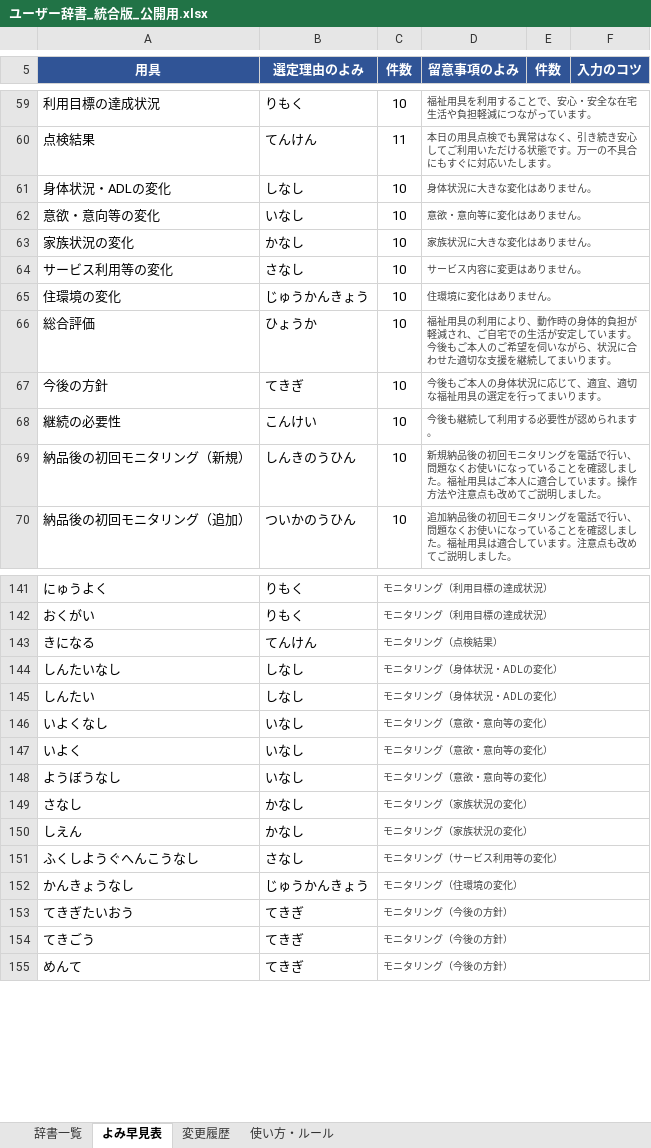
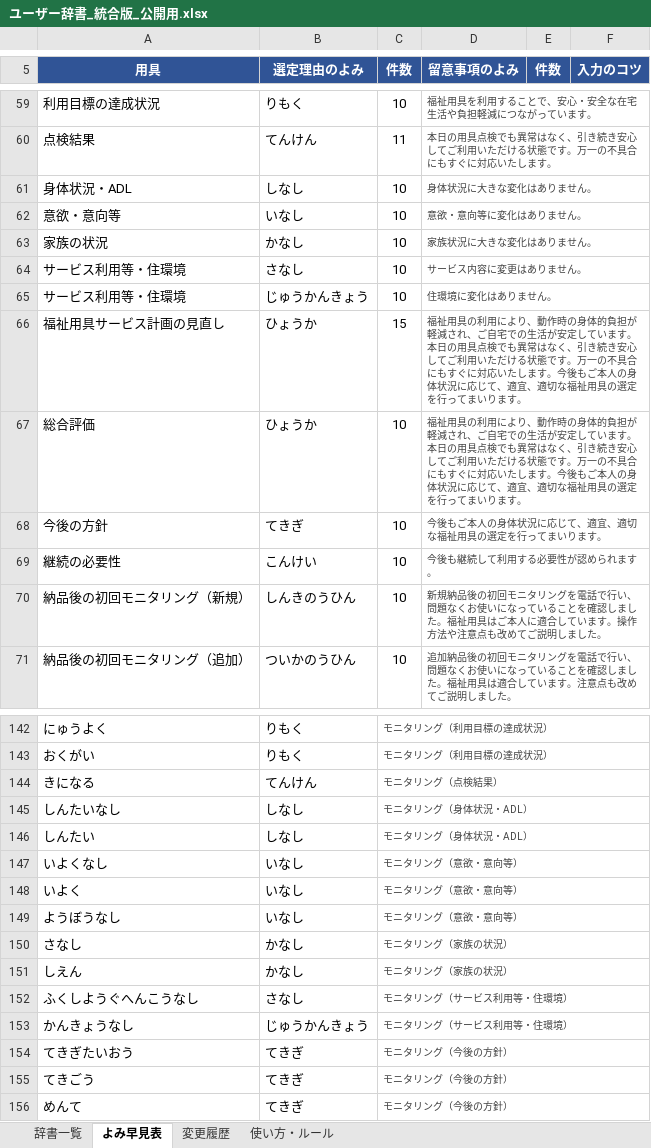
Before and after one commit to akamar08taiyo-bot/fukushi-jisho, an Excel workbook: dictionary/ユーザー辞書_統合版_公開用.xlsx, sheet よみ早見表, drawn as a sheet; only a part is shown, gaps mark what is left out; values as stored, in another font and other column widths than the file's, no borders; addresses are those after the commit; the diff names each change by its address in the sheet, - before the commit and + after, or states it on an @@ line.

```diff
--- a/dictionary/ユーザー辞書_統合版_公開用.xlsx (sheet よみ早見表)
+++ b/dictionary/ユーザー辞書_統合版_公開用.xlsx (sheet よみ早見表)
-A61 (用具): 身体状況・ADLの変化
+A61 (用具): 身体状況・ADL
-A62 (用具): 意欲・意向等の変化
+A62 (用具): 意欲・意向等
-A63 (用具): 家族状況の変化
+A63 (用具): 家族の状況
-A64 (用具): サービス利用等の変化
+A64 (用具): サービス利用等・住環境
-A65 (用具): 住環境の変化
+A65 (用具): サービス利用等・住環境
+row 66: 福祉用具サービス計画の見直し | ひょうか | 15 | 福祉用具の利用により、動作時の身体的負担が軽減され、ご自宅での生活が安定しています。本日の用具点検でも異常はなく、引き続き安心してご利用いただける状態です。万一の不具合にもすぐに対応いたします。今後もご本人の身体状況に応じて、適宜、適切な福祉用具の選定を行ってまいります。
-D67 (留意事項のよみ): …います。今後もご本人のご希望を伺いながら、状況に合わせた適切な支援を継続してまいり…
+D67 (留意事項のよみ): …います。本日の用具点検でも異常はなく、引き続き安心してご利用いただける状態です。万一の不具合にもすぐに対応いたします。今後もご本人の身体状況に応じて、適宜、適切な福祉用具の選定を行ってまいり…
-C145:C146 (件数): モニタリング（身体状況・ADLの変化）
+C145:C146 (件数): モニタリング（身体状況・ADL）
-C147:C149 (件数): モニタリング（意欲・意向等の変化）
+C147:C149 (件数): モニタリング（意欲・意向等）
-C150:C151 (件数): モニタリング（家族状況の変化）
+C150:C151 (件数): モニタリング（家族の状況）
-C152 (件数): モニタリング（サービス利用等の変化）
+C152 (件数): モニタリング（サービス利用等・住環境）
-C153 (件数): モニタリング（住環境の変化）
+C153 (件数): モニタリング（サービス利用等・住環境）
```
Also changed, not shown: sheet 変更履歴, sheet 辞書一覧, sheet 使い方・ルール, formulas that keep their value, 3 other files.
